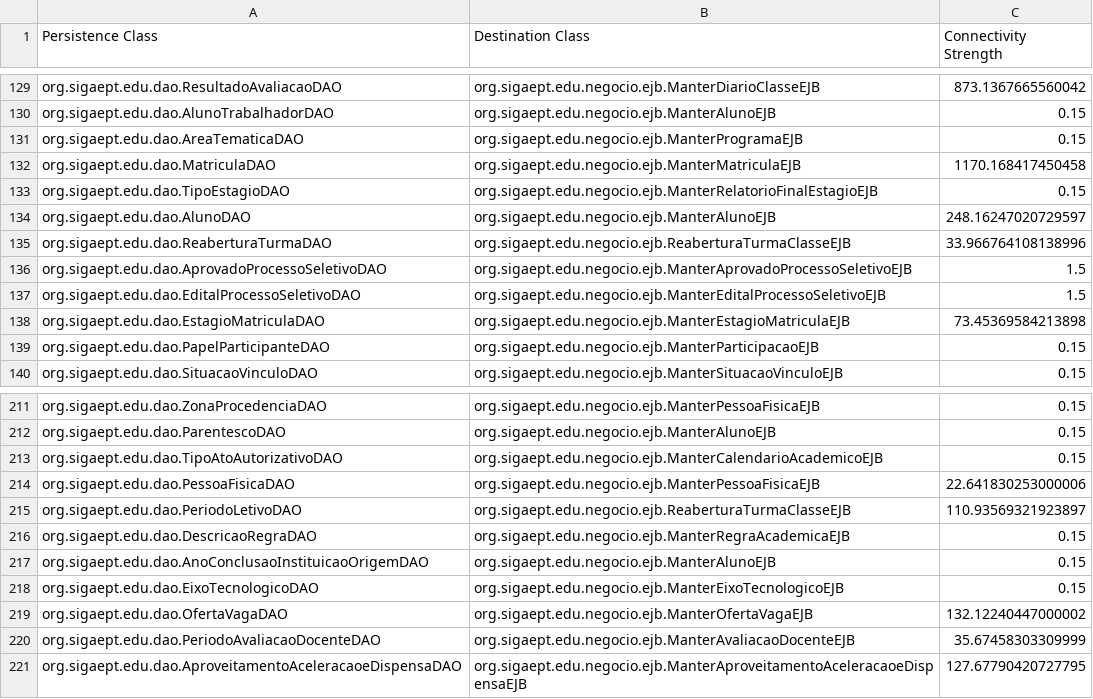
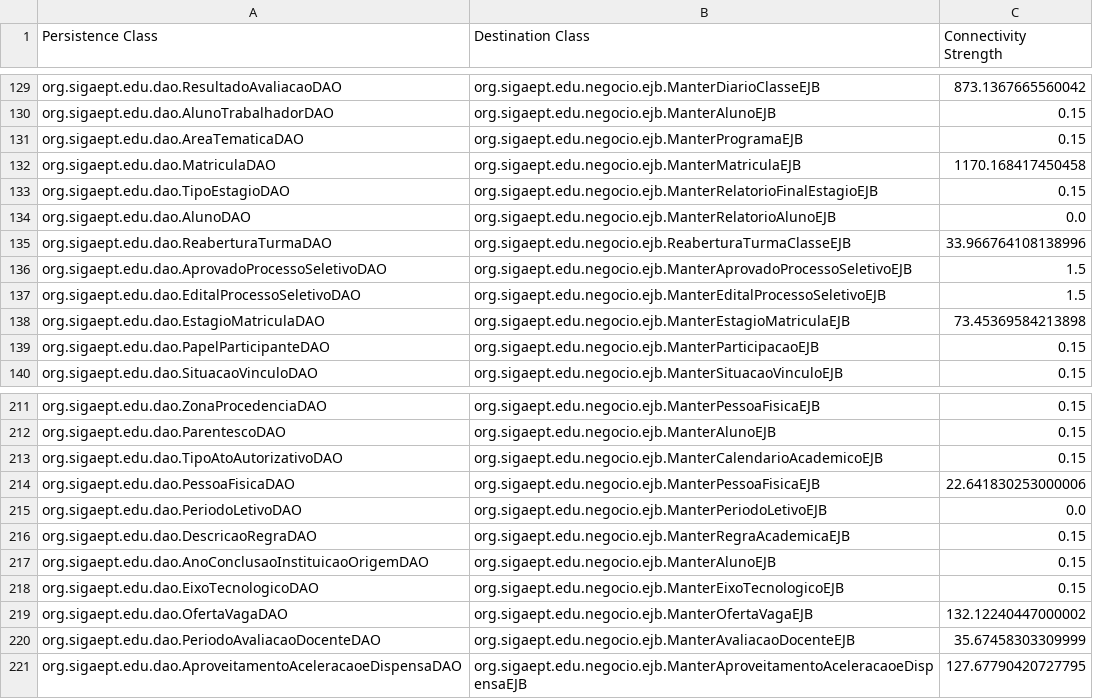
Before and after one commit to aborgesrodrigues/hierarchical-clustering, a CSV file: bin/persistence_migration.csv, drawn as a sheet; only a part is shown, gaps mark what is left out.

```diff
--- a/bin/persistence_migration.csv
+++ b/bin/persistence_migration.csv
@@ -133,3 +133,3 @@ org.sigaept.edu.dao.MatriculaDAO;org.sigaept.edu.negocio.ejb.ManterMatriculaEJB;
 org.sigaept.edu.dao.TipoEstagioDAO;org.sigaept.edu.negocio.ejb.ManterRelatorioFinalEstagioEJB;0.15
-org.sigaept.edu.dao.AlunoDAO;org.sigaept.edu.negocio.ejb.ManterAlunoEJB;248.16247020729597
+org.sigaept.edu.dao.AlunoDAO;org.sigaept.edu.negocio.ejb.ManterRelatorioAlunoEJB;0.0
 org.sigaept.edu.dao.ReaberturaTurmaDAO;org.sigaept.edu.negocio.ejb.ReaberturaTurmaClasseEJB;33.966764108138996
@@ -214,3 +214,3 @@ org.sigaept.edu.dao.TipoAtoAutorizativoDAO;org.sigaept.edu.negocio.ejb.ManterCal
 org.sigaept.edu.dao.PessoaFisicaDAO;org.sigaept.edu.negocio.ejb.ManterPessoaFisicaEJB;22.641830253000006
-org.sigaept.edu.dao.PeriodoLetivoDAO;org.sigaept.edu.negocio.ejb.ReaberturaTurmaClasseEJB;110.93569321923897
+org.sigaept.edu.dao.PeriodoLetivoDAO;org.sigaept.edu.negocio.ejb.ManterPeriodoLetivoEJB;0.0
 org.sigaept.edu.dao.DescricaoRegraDAO;org.sigaept.edu.negocio.ejb.ManterRegraAcademicaEJB;0.15
```
Also changed, not shown: bin/connection_strength.csv, resources/components_metrics.csv, 8 other files.
